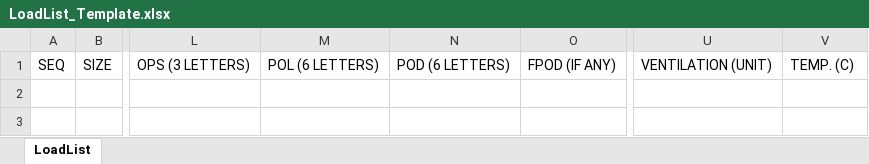
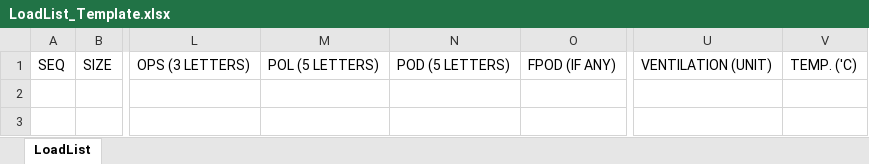
Before and after one commit to FysMalc/flask_web, an Excel workbook: app/static/xls_template/LoadList_Template.xlsx, sheet LoadList, drawn as a sheet; only a part is shown, gaps mark what is left out; values as stored, in another font and other column widths than the file's, no borders; the diff names each change by its address in the sheet, - before the commit and + after, or states it on an @@ line.

Commit message:
Fix column name for POL, POD (6->5) in convert script Fix column name TEMP. (C) -> TEMP. ('C) for excel templates

```diff
--- a/app/static/xls_template/LoadList_Template.xlsx (sheet LoadList)
+++ b/app/static/xls_template/LoadList_Template.xlsx (sheet LoadList)
-M1: POL (6 LETTERS)
+M1: POL (5 LETTERS)
-N1: POD (6 LETTERS)
+N1: POD (5 LETTERS)
-V1: TEMP. (C)
+V1: TEMP. ('C)
```
Also changed, not shown: app/static/xls_template/DischList_Template.xlsx, 2 other files.
